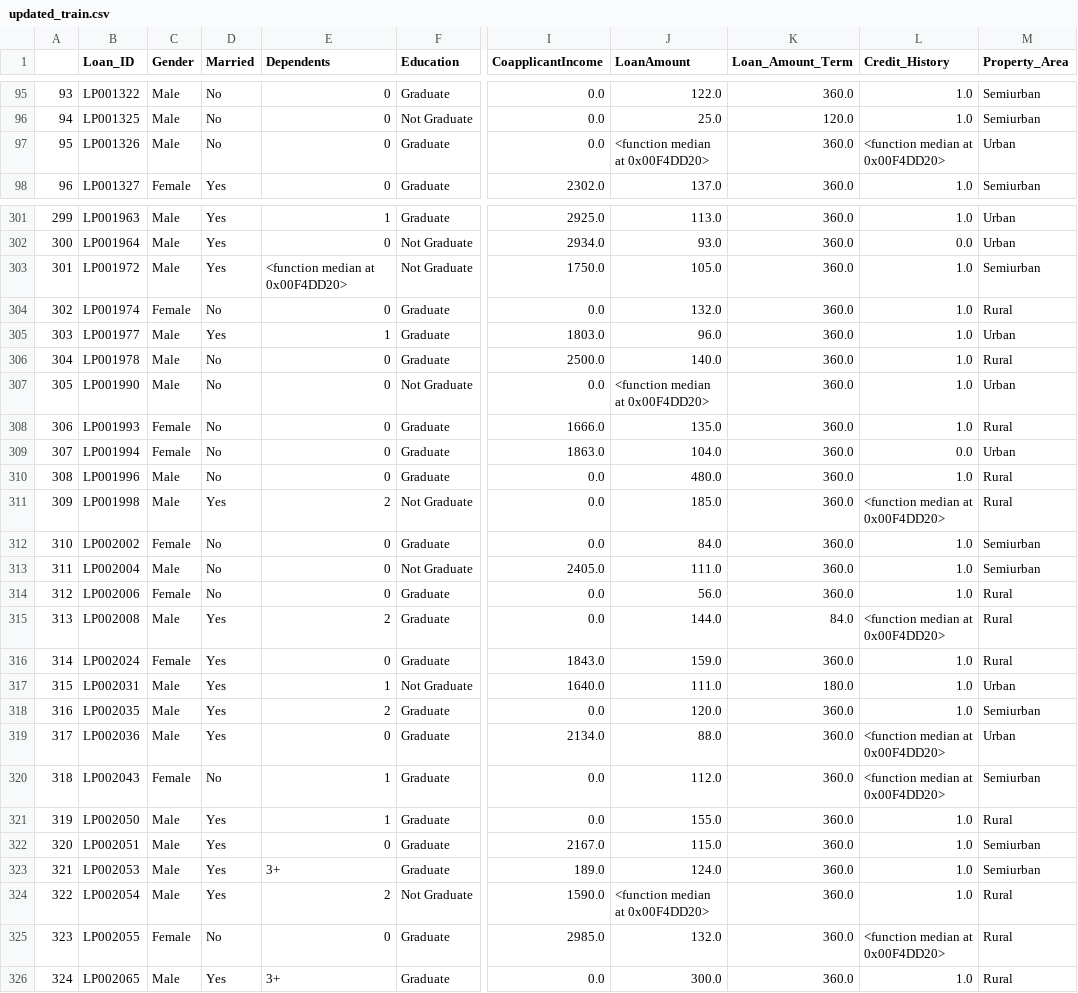
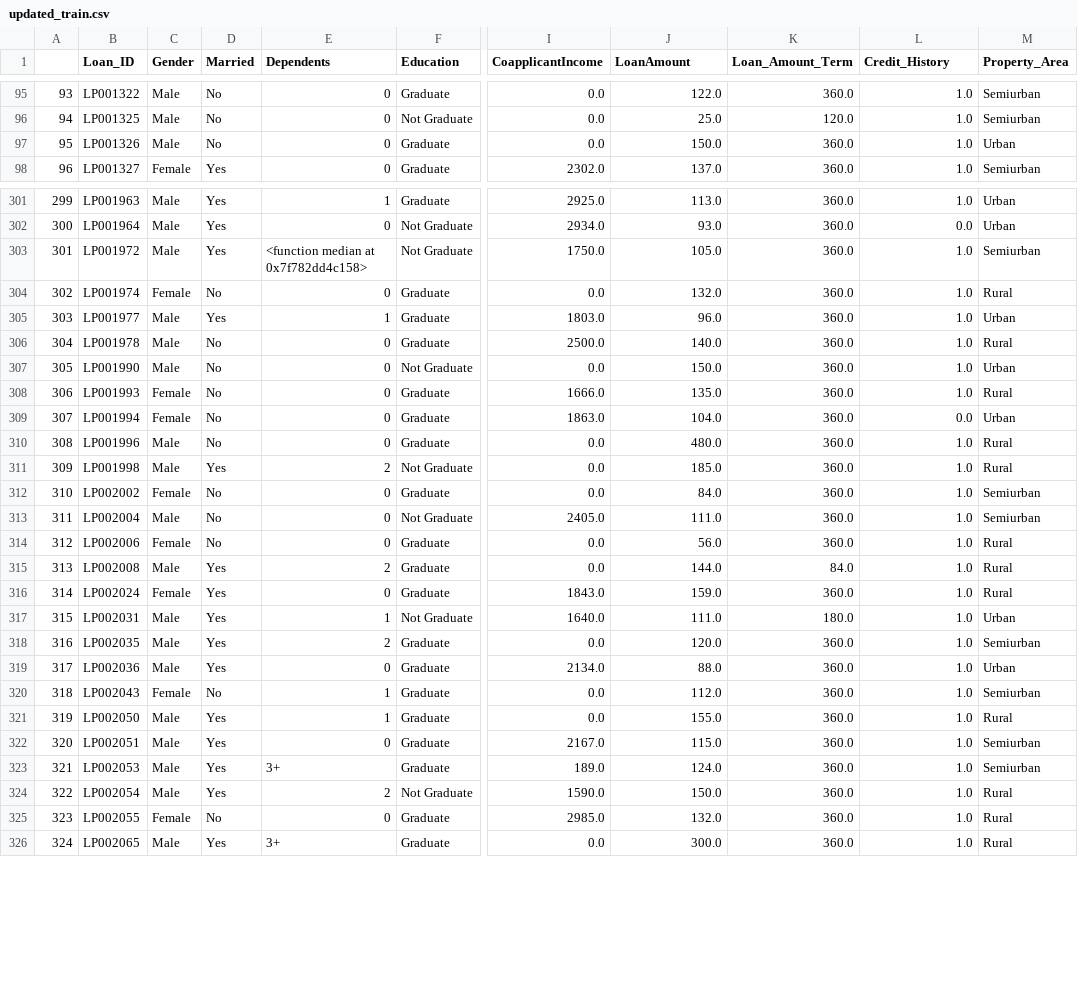
Before and after one commit to OMONDIELLY/DS, a CSV file: updated_train.csv, drawn as a sheet; only a part is shown, gaps mark what is left out; the diff covers the shown part only; the diff names each change by its address in the sheet, - before the commit and + after, or states it on an @@ line.

```diff
--- a/updated_train.csv
+++ b/updated_train.csv
-J97 (LoanAmount): <function median at 0x00F4DD20>
+J97 (LoanAmount): 150.0
-L97 (Credit_History): <function median at 0x00F4DD20>
+L97 (Credit_History): 1.0
-E303 (Dependents): <function median at 0x00F4DD20>
+E303 (Dependents): <function median at 0x7f782dd4c158>
-J307 (LoanAmount): <function median at 0x00F4DD20>
+J307 (LoanAmount): 150.0
-L311 (Credit_History): <function median at 0x00F4DD20>
+L311 (Credit_History): 1.0
-L315 (Credit_History): <function median at 0x00F4DD20>
+L315 (Credit_History): 1.0
-L319:L320 (Credit_History): <function median at 0x00F4DD20>
+L319:L320 (Credit_History): 1.0
-J324 (LoanAmount): <function median at 0x00F4DD20>
+J324 (LoanAmount): 150.0
-L325 (Credit_History): <function median at 0x00F4DD20>
+L325 (Credit_History): 1.0
```
Also changed, not shown: 77 edited cells elsewhere in this file, 2 other files.
